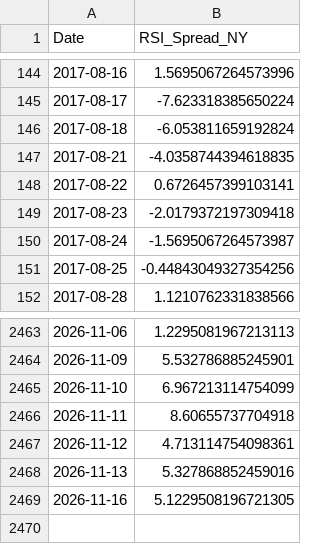
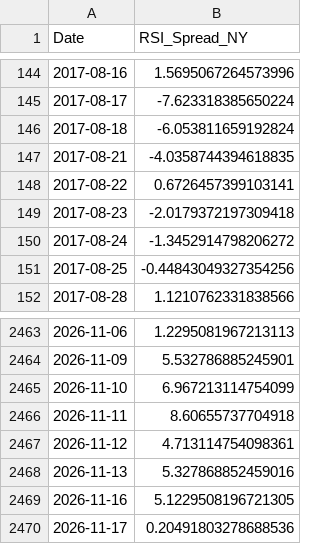
Before and after one commit to aljalajelab/market-dashboard, a CSV file: data/rsi_spread_ny.csv, drawn as a sheet; only a part is shown, gaps mark what is left out.

```diff
--- a/data/rsi_spread_ny.csv
+++ b/data/rsi_spread_ny.csv
@@ -149,3 +149,3 @@ Date,RSI_Spread_NY
 2017-08-23,-2.0179372197309418
-2017-08-24,-1.5695067264573987
+2017-08-24,-1.3452914798206272
 2017-08-25,-0.44843049327354256
@@ -2469 +2469,2 @@ Date,RSI_Spread_NY
 2026-11-16,5.1229508196721305
+2026-11-17,0.20491803278688536
```
Also changed, not shown: data/m21.csv, data/price_oscillator.csv, 12 other files.
